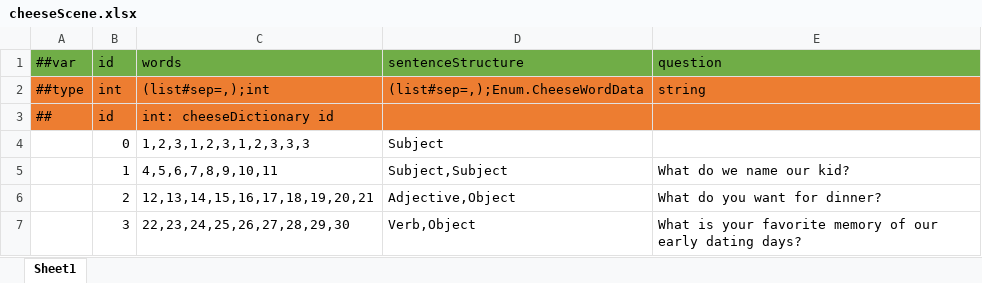
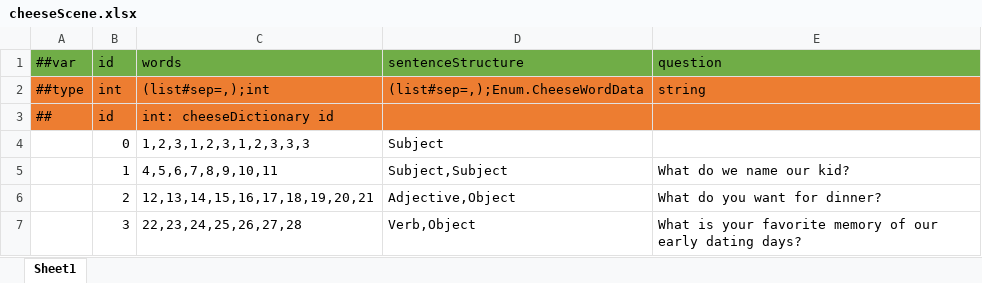
Before and after one commit to mazui3/GGJ2026, an Excel workbook: XmlData/Datas/cheeseScene.xlsx, sheet Sheet1, drawn as a sheet; values as stored, in another font and other column widths than the file's, no borders; the diff names each change by its address in the sheet, - before the commit and + after, or states it on an @@ line.

```diff
--- a/XmlData/Datas/cheeseScene.xlsx (sheet Sheet1)
+++ b/XmlData/Datas/cheeseScene.xlsx (sheet Sheet1)
-C7: 22,23,24,25,26,27,28,29,30
+C7: 22,23,24,25,26,27,28
```
Also changed, not shown: XmlData/Datas/cheeseDictionary.xlsx, 11 other files.
